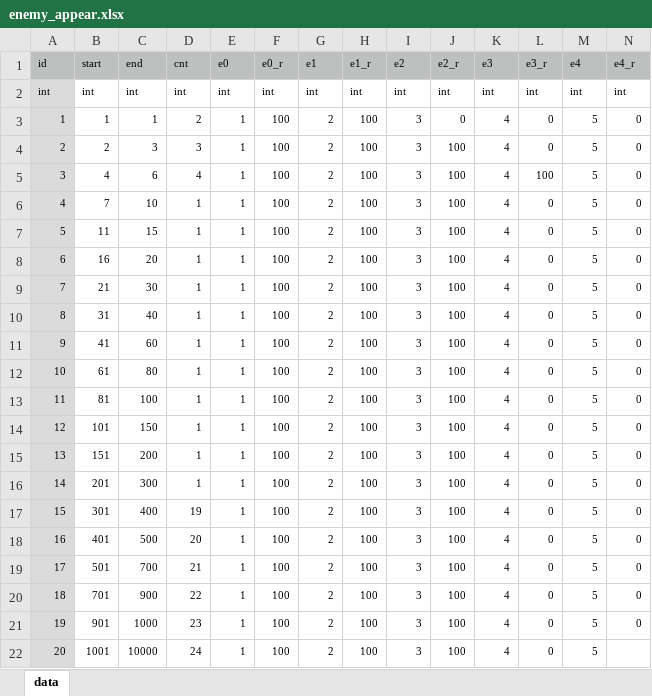
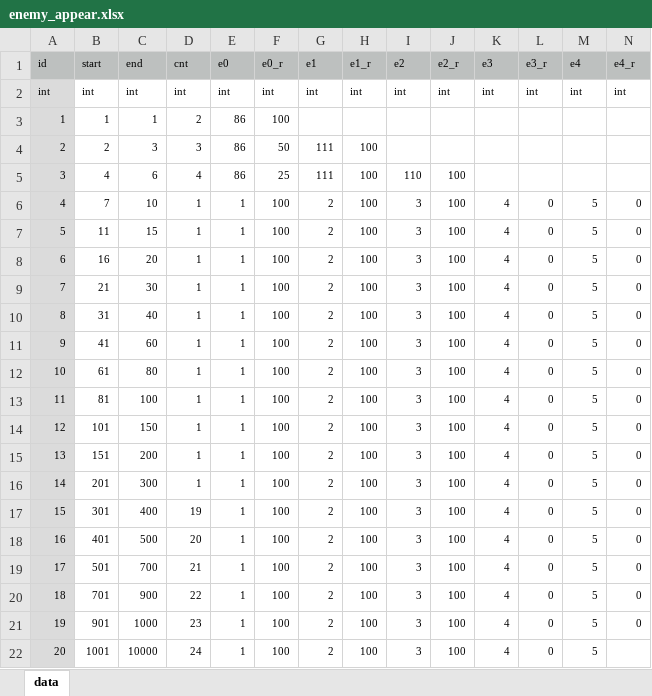
Before and after one commit to syun77/FlixelRL, an Excel workbook: docs/enemy_appear.xlsx, sheet data, drawn as a sheet; values as stored, in another font and other column widths than the file's, no borders; the diff names each change by its address in the sheet, - before the commit and + after, or states it on an @@ line.

```diff
--- a/docs/enemy_appear.xlsx (sheet data)
+++ b/docs/enemy_appear.xlsx (sheet data)
-E3:E5: 1
+E3:E5: 86
-G3: 2
+G3: (empty)
-H3: 100
+H3: (empty)
-I3:I4: 3
+I3:I4: (empty)
-J3: 0
+J3: (empty)
-K3:K5: 4
+K3:K5: (empty)
-L3:L4: 0
+L3:L4: (empty)
-M3:M5: 5
+M3:M5: (empty)
-N3:N5: 0
+N3:N5: (empty)
-F4: 100
+F4: 50
-G4:G5: 2
+G4:G5: 111
-J4: 100
+J4: (empty)
-F5: 100
+F5: 25
-I5: 3
+I5: 110
-L5: 100
+L5: (empty)
```
Also changed, not shown: 4 other files.
